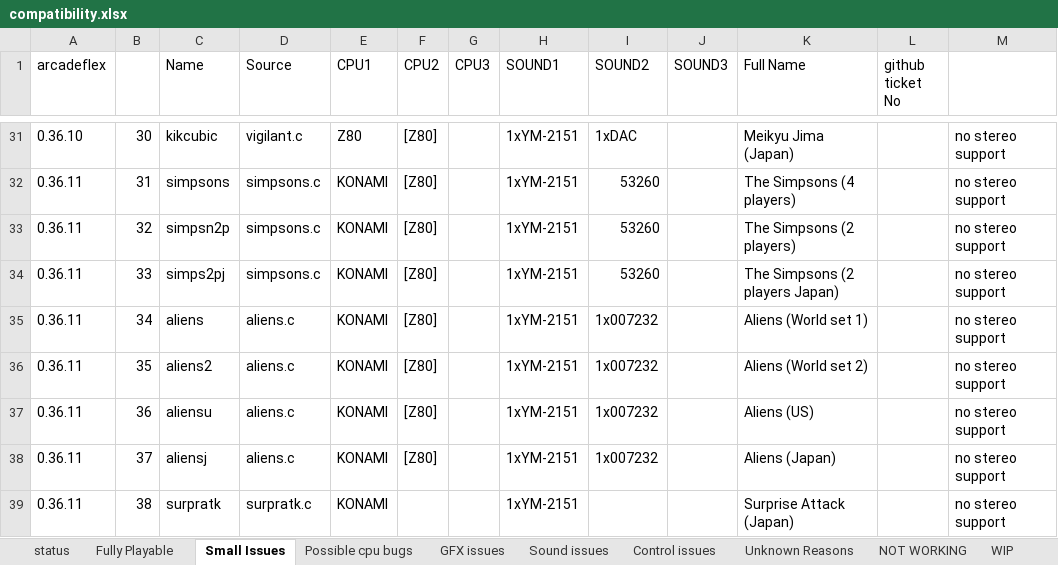
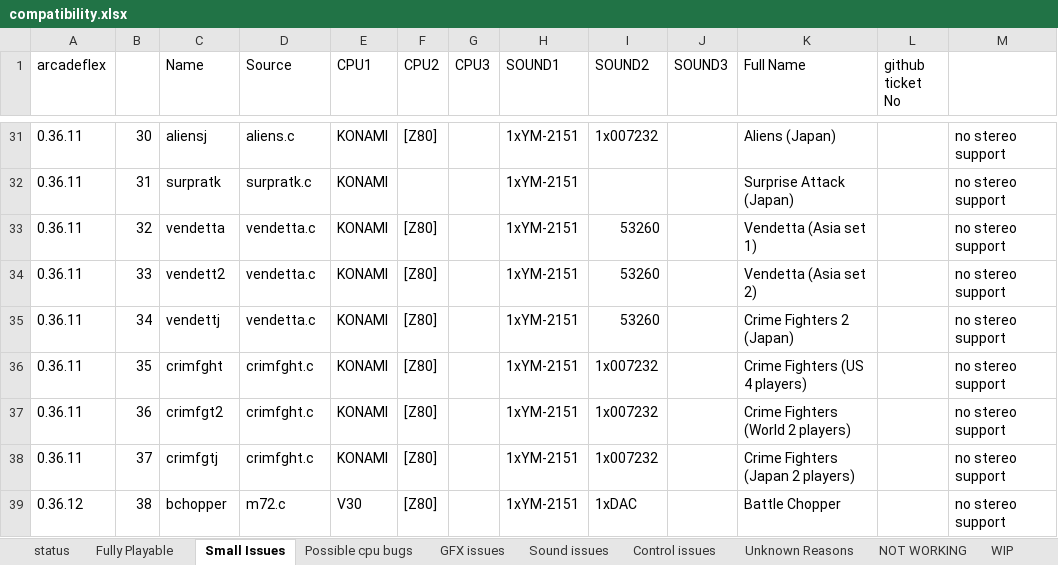
Before and after one commit to georgemoralis/arcadeflex, an Excel workbook: compatibility.xlsx, sheet Small Issues, drawn as a sheet; only a part is shown, gaps mark what is left out; values as stored, in another font and other column widths than the file's, no borders; the diff covers the shown part only; the diff names each change by its address in the sheet, - before the commit and + after, or states it on an @@ line.

```diff
--- a/compatibility.xlsx (sheet Small Issues)
+++ b/compatibility.xlsx (sheet Small Issues)
-A31 (arcadeflex): 0.36.10
+A31 (arcadeflex): 0.36.11
-C31 (Name): kikcubic
+C31 (Name): aliensj
-D31 (Source): vigilant.c
+D31 (Source): aliens.c
-E31 (CPU1): Z80
+E31 (CPU1): KONAMI
-I31 (SOUND2): 1xDAC
+I31 (SOUND2): 1x007232
-K31 (Full Name): Meikyu Jima (Japan)
+K31 (Full Name): Aliens (Japan)
-C32 (Name): simpsons
+C32 (Name): surpratk
-D32 (Source): simpsons.c
+D32 (Source): surpratk.c
-F32 (CPU2): [Z80]
+F32 (CPU2): (empty)
-I32 (SOUND2): 53260
+I32 (SOUND2): (empty)
-K32 (Full Name): The Simpsons (4 players)
+K32 (Full Name): Surprise Attack (Japan)
-C33 (Name): simpsn2p
+C33 (Name): vendetta
-D33:D34 (Source): simpsons.c
+D33:D34 (Source): vendetta.c
-K33 (Full Name): The Simpsons (2 players)
+K33 (Full Name): Vendetta (Asia set 1)
-C34 (Name): simps2pj
+C34 (Name): vendett2
-K34 (Full Name): The Simpsons (2 players Japan)
+K34 (Full Name): Vendetta (Asia set 2)
-C35 (Name): aliens
+C35 (Name): vendettj
-D35 (Source): aliens.c
+D35 (Source): vendetta.c
-I35 (SOUND2): 1x007232
+I35 (SOUND2): 53260
-K35 (Full Name): Aliens (World set 1)
+K35 (Full Name): Crime Fighters 2 (Japan)
-C36 (Name): aliens2
+C36 (Name): crimfght
-D36:D38 (Source): aliens.c
+D36:D38 (Source): crimfght.c
-K36 (Full Name): Aliens (World set 2)
+K36 (Full Name): Crime Fighters (US 4 players)
-C37 (Name): aliensu
+C37 (Name): crimfgt2
-K37 (Full Name): Aliens (US)
+K37 (Full Name): Crime Fighters (World 2 players)
-C38 (Name): aliensj
+C38 (Name): crimfgtj
-K38 (Full Name): Aliens (Japan)
+K38 (Full Name): Crime Fighters (Japan 2 players)
-A39 (arcadeflex): 0.36.11
+A39 (arcadeflex): 0.36.12
-C39 (Name): surpratk
+C39 (Name): bchopper
-D39 (Source): surpratk.c
+D39 (Source): m72.c
-E39 (CPU1): KONAMI
+E39 (CPU1): V30
-F39 (CPU2): (empty)
+F39 (CPU2): [Z80]
-I39 (SOUND2): (empty)
+I39 (SOUND2): 1xDAC
-K39 (Full Name): Surprise Attack (Japan)
+K39 (Full Name): Battle Chopper
```
Also changed, not shown: 7 removed rows and 158 edited cells elsewhere in this sheet, sheet Fully Playable, 9 other files.
